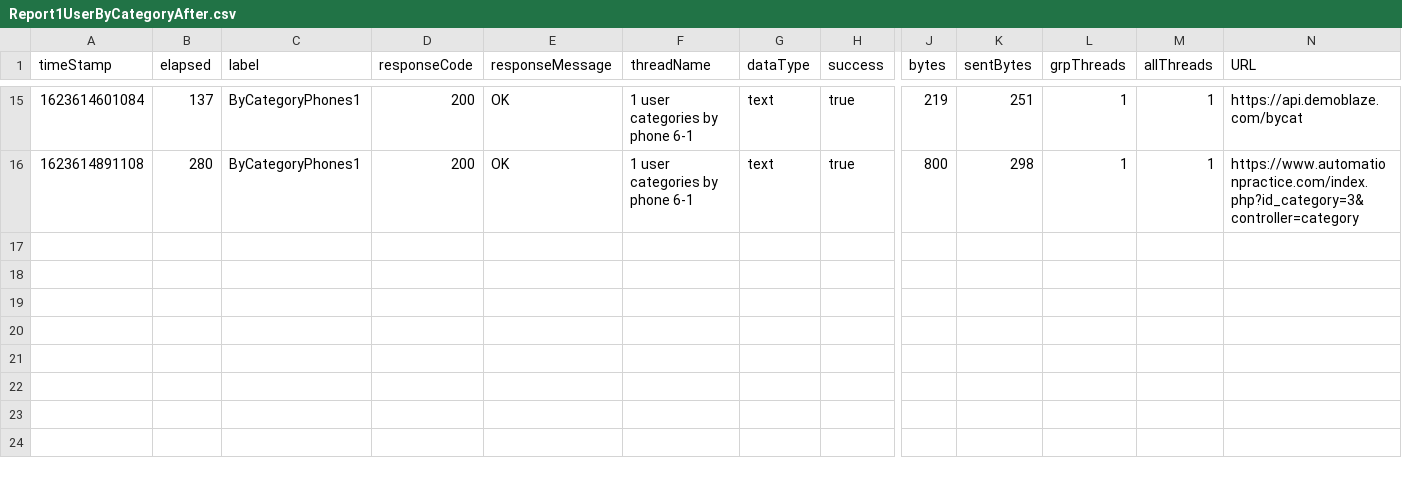
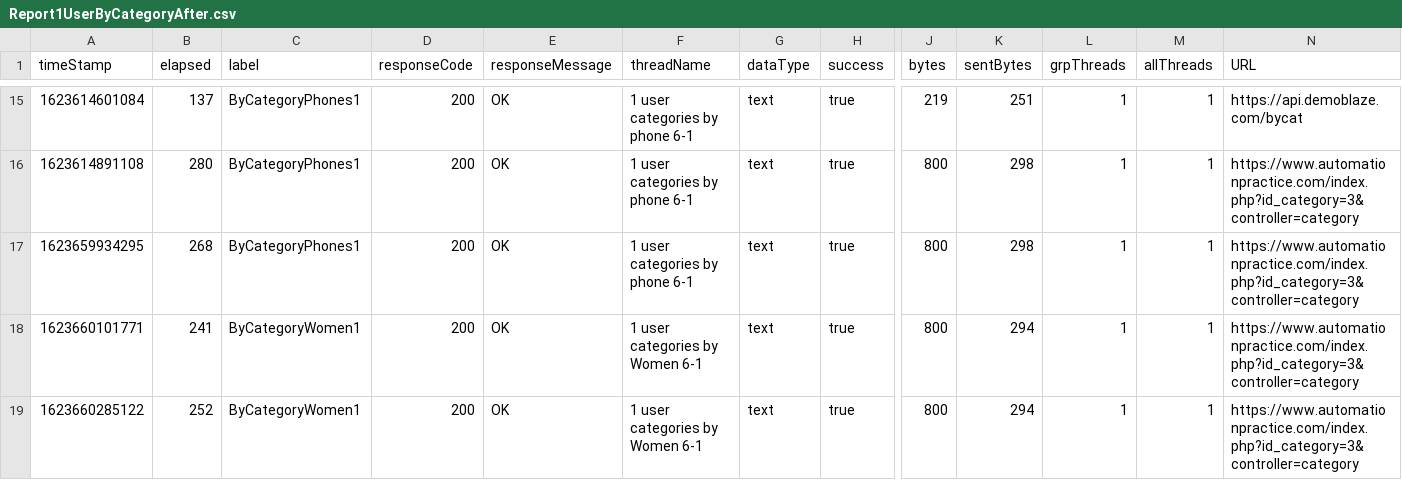
Before and after one commit to miglesiasit12/SeleniumProject, a CSV file: jmeter/Report1UserByCategoryAfter.csv, drawn as a sheet; only a part is shown, gaps mark what is left out; rows hold the shown columns only; the diff names each change by its address in the sheet, - before the commit and + after, or states it on an @@ line.

```diff
--- a/jmeter/Report1UserByCategoryAfter.csv
+++ b/jmeter/Report1UserByCategoryAfter.csv
+row 17: 1623659934295 | 268 | ByCategoryPhones1 | 200 | OK | 1 user categories by phone 6-1 | text | true | 800 | 298 | 1 | 1 | https://www.automationpractice.com/index.php?id_category=3&controller=category
+row 18: 1623660101771 | 241 | ByCategoryWomen1 | 200 | OK | 1 user categories by Women 6-1 | text | true | 800 | 294 | 1 | 1 | https://www.automationpractice.com/index.php?id_category=3&controller=category
+row 19: 1623660285122 | 252 | ByCategoryWomen1 | 200 | OK | 1 user categories by Women 6-1 | text | true | 800 | 294 | 1 | 1 | https://www.automationpractice.com/index.php?id_category=3&controller=category
```
Also changed, not shown: jmeter/Report1UserByCategory.csv, jmeter/Report1UserHomePage.csv, 3 other files.
